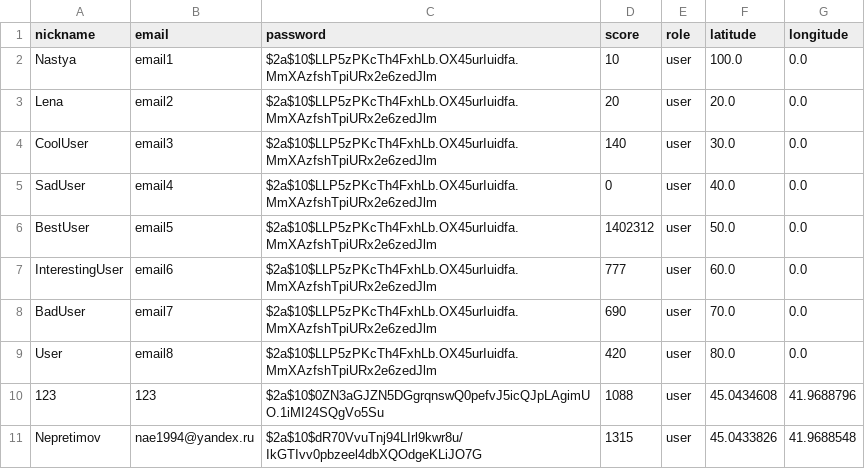
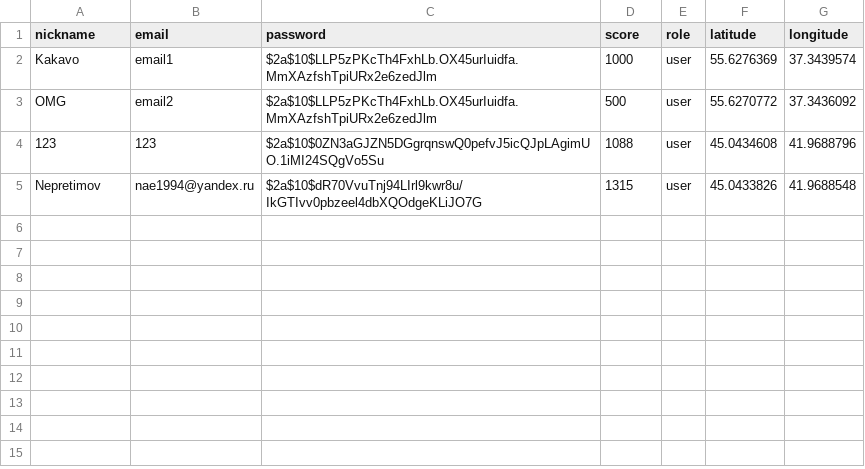
Before and after one commit to KKakavo/SamsungProjectServer, a CSV file: samsungProjectServer/src/main/resources/db/changelog/data/csv/2023-03-25--0001-users-data.csv, drawn as a sheet.

```diff
--- a/samsungProjectServer/src/main/resources/db/changelog/data/csv/2023-03-25--0001-users-data.csv
+++ b/samsungProjectServer/src/main/resources/db/changelog/data/csv/2023-03-25--0001-users-data.csv
@@ -1,10 +1,4 @@
 nickname;email;password;score;role;latitude;longitude
-Nastya;email1;$2a$10$LLP5zPKcTh4FxhLb.OX45urIuidfa.MmXAzfshTpiURx2e6zedJlm;10;user;100.0;0.0
-Lena;email2;$2a$10$LLP5zPKcTh4FxhLb.OX45urIuidfa.MmXAzfshTpiURx2e6zedJlm;20;user;20.0;0.0
-CoolUser;email3;$2a$10$LLP5zPKcTh4FxhLb.OX45urIuidfa.MmXAzfshTpiURx2e6zedJlm;140;user;30.0;0.0
-SadUser;email4;$2a$10$LLP5zPKcTh4FxhLb.OX45urIuidfa.MmXAzfshTpiURx2e6zedJlm;0;user;40.0;0.0
-BestUser;email5;$2a$10$LLP5zPKcTh4FxhLb.OX45urIuidfa.MmXAzfshTpiURx2e6zedJlm;1402312;user;50.0;0.0
-InterestingUser;email6;$2a$10$LLP5zPKcTh4FxhLb.OX45urIuidfa.MmXAzfshTpiURx2e6zedJlm;777;user;60.0;0.0
-BadUser;email7;$2a$10$LLP5zPKcTh4FxhLb.OX45urIuidfa.MmXAzfshTpiURx2e6zedJlm;690;user;70.0;0.0
-User;email8;$2a$10$LLP5zPKcTh4FxhLb.OX45urIuidfa.MmXAzfshTpiURx2e6zedJlm;420;user;80.0;0.0
+Kakavo;email1;$2a$10$LLP5zPKcTh4FxhLb.OX45urIuidfa.MmXAzfshTpiURx2e6zedJlm;1000;user;55.6276369;37.3439574
+OMG;email2;$2a$10$LLP5zPKcTh4FxhLb.OX45urIuidfa.MmXAzfshTpiURx2e6zedJlm;500;user;55.6270772;37.3436092
 123;123;$2a$10$0ZN3aGJZN5DGgrqnswQ0pefvJ5icQJpLAgimUO.1iMI24SQgVo5Su;1088;user;45.0434608;41.9688796
```
Also changed, not shown: samsungProjectServer/src/main/resources/db/changelog/data/csv/2023-04-29--0003-points-data.csv, 2 other files.
